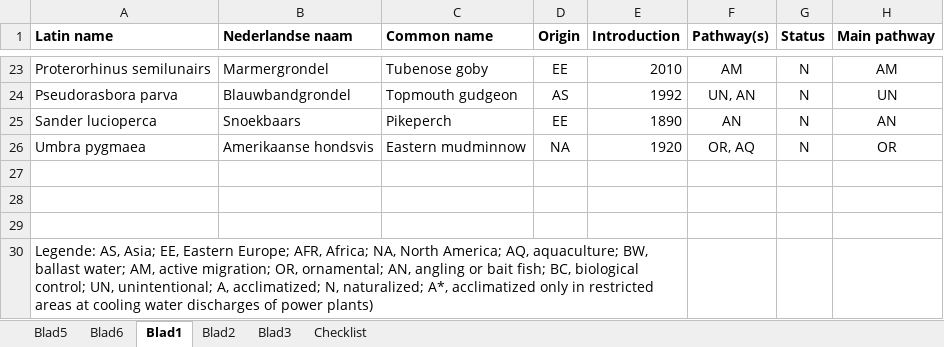
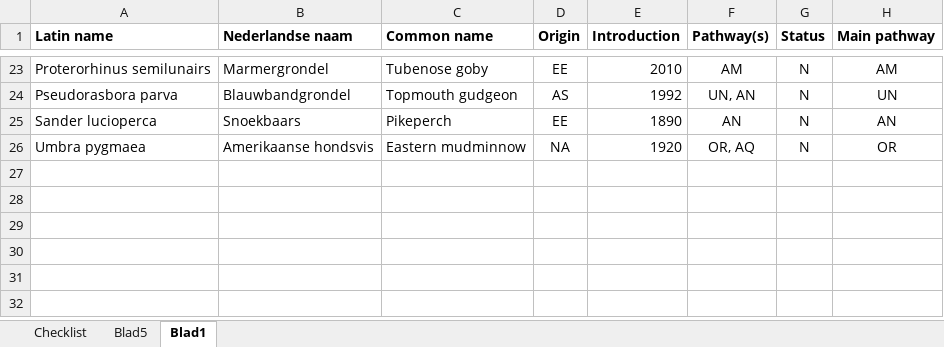
Before and after one commit to trias-project/alien-fishes-checklist, an Excel workbook: data/raw/ExotischeVissenVlaanderen2016.xlsx, sheet Blad1, drawn as a sheet; only a part is shown, gaps mark what is left out; values as stored, in another font and other column widths than the file's, no borders; the diff names each change by its address in the sheet, - before the commit and + after, or states it on an @@ line.

```diff
--- a/data/raw/ExotischeVissenVlaanderen2016.xlsx (sheet Blad1)
+++ b/data/raw/ExotischeVissenVlaanderen2016.xlsx (sheet Blad1)
-sheet tab: Blad6
-sheet tab: Blad2
-sheet tab: Blad3
@@ sheet tab order changed: Checklist | Blad5 | Blad1 @@
-row 27: (empty)
-row 28: (empty)
-row 29: (empty)
-row 30: Legende: AS, Asia; EE, Eastern Europe; AFR, Africa; NA, North America; AQ, aquaculture; BW, ballast water; AM, active migration; OR, ornamental; AN, angling or bait fish; BC, biological control; UN, unintentional; A, acclimatized; N, naturalized; A*, acclimatized only in restricted areas at cooling water discharges of power plants)
```
Also changed, not shown: sheet Blad5.
